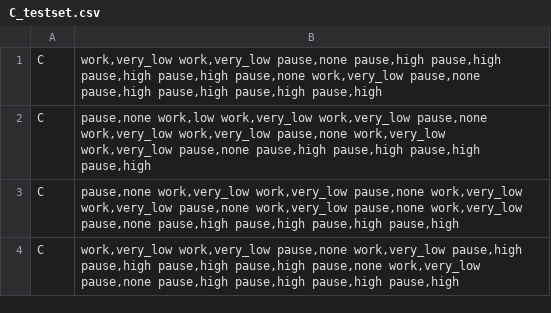
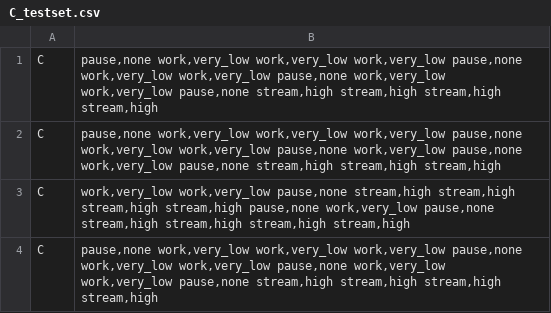
Before and after one commit to m-toman/osue_exercise2, a CSV file: data/C_testset.csv, drawn as a sheet.

```diff
--- a/data/C_testset.csv
+++ b/data/C_testset.csv
@@ -1,4 +1,4 @@
-C|work,very_low work,very_low pause,none pause,high pause,high pause,high pause,high pause,none work,very_low pause,none pause,high pause,high pause,high pause,high
-C|pause,none work,low work,very_low work,very_low pause,none work,very_low work,very_low pause,none work,very_low work,very_low pause,none pause,high pause,high pause,high pause,high
-C|pause,none work,very_low work,very_low pause,none work,very_low work,very_low pause,none work,very_low pause,none work,very_low pause,none pause,high pause,high pause,high pause,high
-C|work,very_low work,very_low pause,none work,very_low pause,high pause,high pause,high pause,high pause,none work,very_low pause,none pause,high pause,high pause,high pause,high
+C|pause,none work,very_low work,very_low work,very_low pause,none work,very_low work,very_low pause,none work,very_low work,very_low pause,none stream,high stream,high stream,high stream,high
+C|pause,none work,very_low work,very_low work,very_low pause,none work,very_low work,very_low pause,none work,very_low pause,none work,very_low pause,none stream,high stream,high stream,high
+C|work,very_low work,very_low pause,none stream,high stream,high stream,high stream,high pause,none work,very_low pause,none stream,high stream,high stream,high stream,high
+C|pause,none work,very_low work,very_low work,very_low pause,none work,very_low work,very_low pause,none work,very_low work,very_low pause,none stream,high stream,high stream,high stream,high
```
Also changed, not shown: 1 other file.
